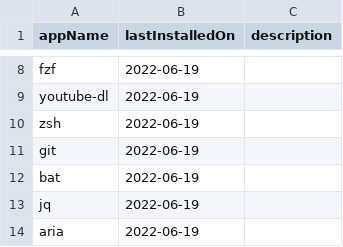
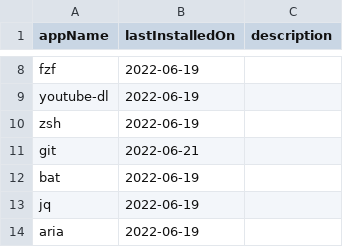
Before and after one commit to AshikNesin/dotfiles, a CSV file: config/apps/brew.csv, drawn as a sheet; only a part is shown, gaps mark what is left out.

Commit message:
wip: brew and machine setup in progress

```diff
--- a/config/apps/brew.csv
+++ b/config/apps/brew.csv
@@ -10,3 +10,3 @@ youtube-dl,2022-06-19,
 zsh,2022-06-19,
-git,2022-06-19,
+git,2022-06-21,
 bat,2022-06-19,
```
Also changed, not shown: 6 other files.
